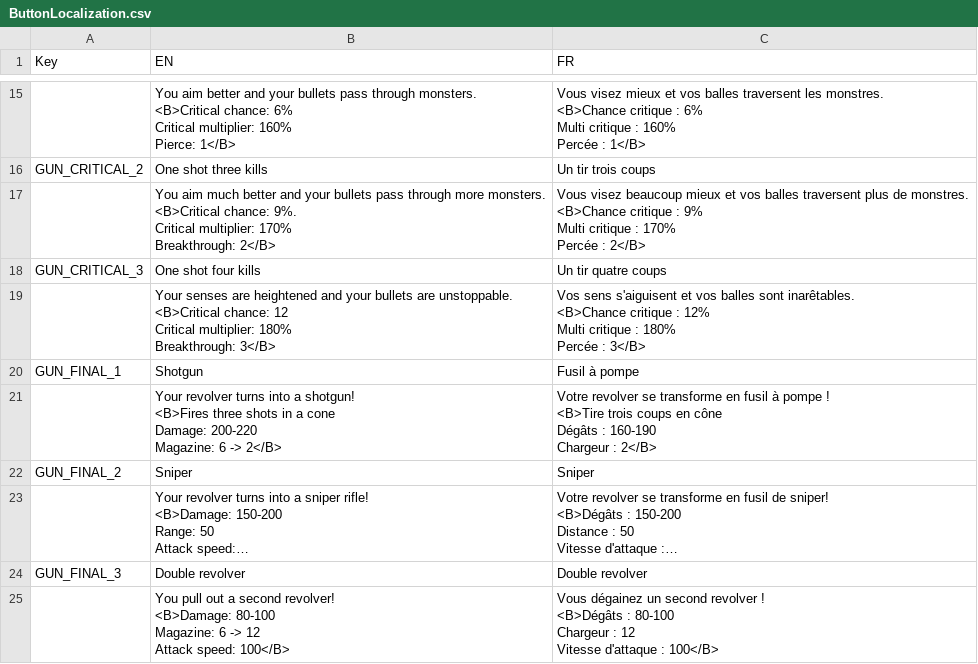
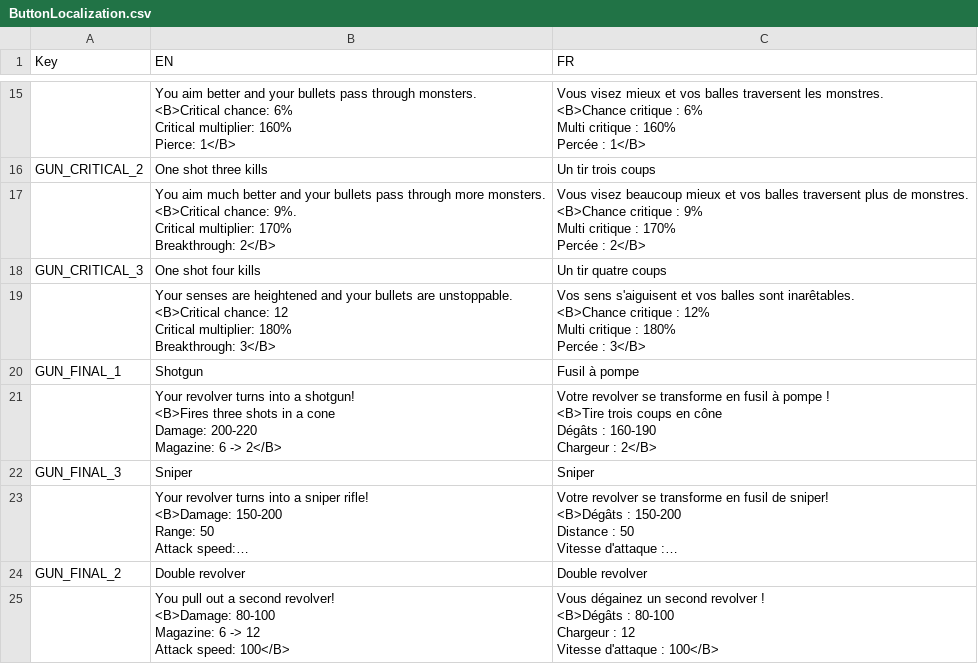
Before and after one commit to XavierClavel/SpaceSurvivorOrbital, a CSV file: Assets/Data/ButtonLocalization.csv, drawn as a sheet; only a part is shown, gaps mark what is left out; long unchanged cells end in …; the diff names each change by its address in the sheet, - before the commit and + after, or states it on an @@ line.

```diff
--- a/Assets/Data/ButtonLocalization.csv
+++ b/Assets/Data/ButtonLocalization.csv
-A22 (Key): GUN_FINAL_2
+A22 (Key): GUN_FINAL_3
-A24 (Key): GUN_FINAL_3
+A24 (Key): GUN_FINAL_2
```
Also changed, not shown: 8 other files.
